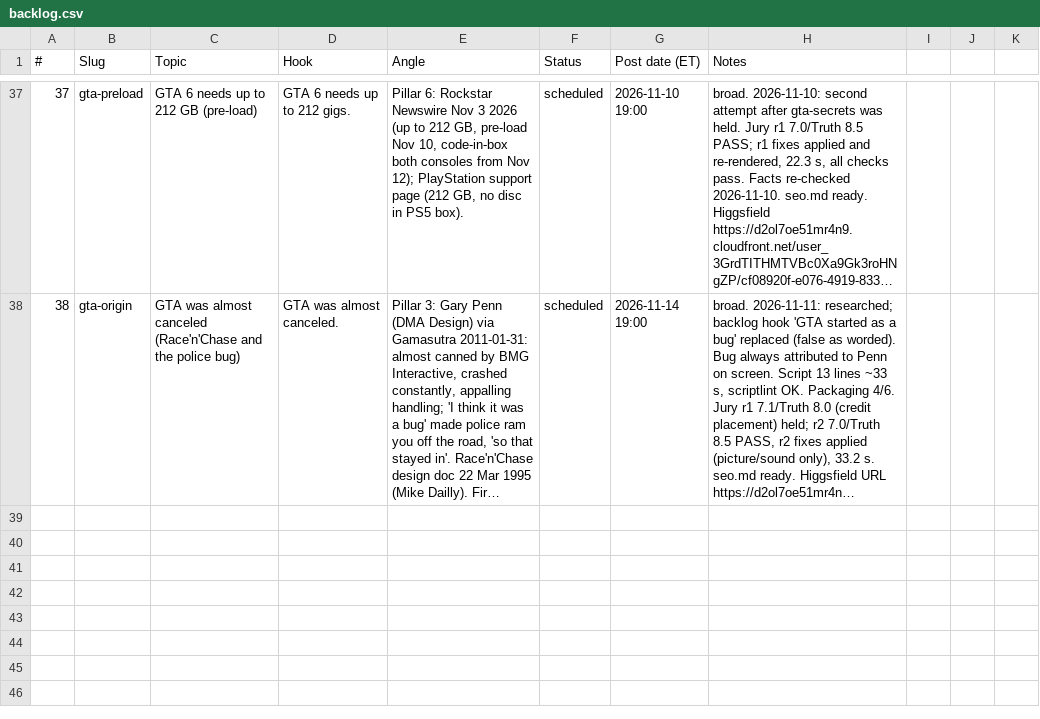
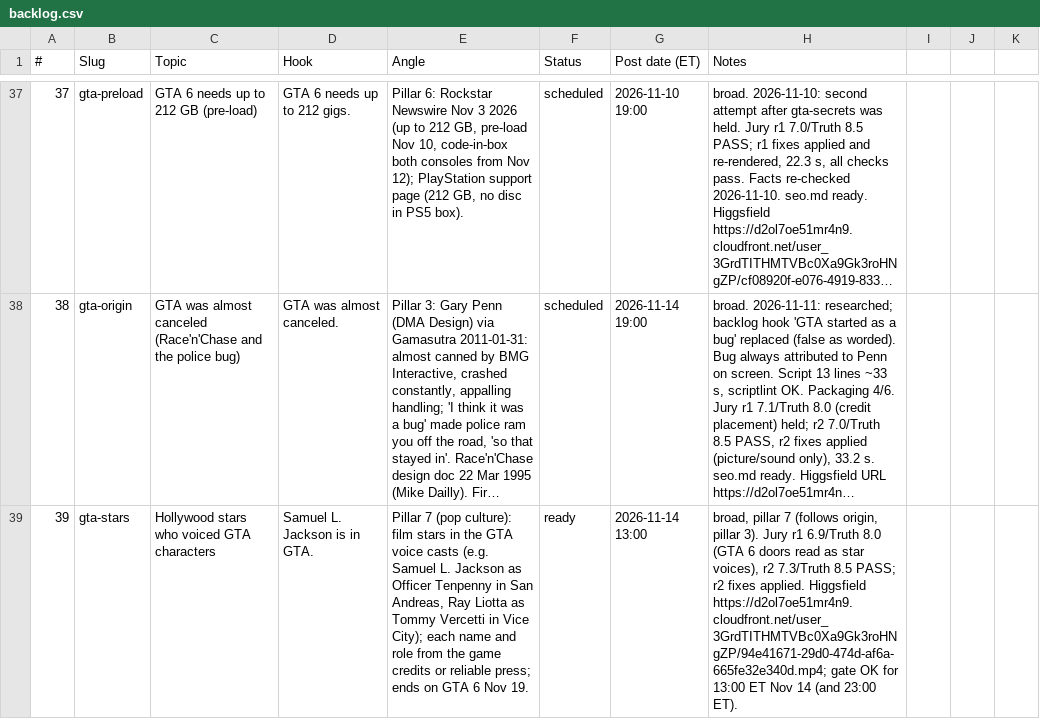
Before and after one commit to Wrexist/molindesign, a CSV file: delta/backlog.csv, drawn as a sheet; only a part is shown, gaps mark what is left out; long unchanged cells end in …; the diff names each change by its address in the sheet, - before the commit and + after, or states it on an @@ line.

```diff
--- a/delta/backlog.csv
+++ b/delta/backlog.csv
+row 39: 39 | gta-stars | Hollywood stars who voiced GTA characters | Samuel L. Jackson is in GTA. | Pillar 7 (pop culture): film stars in the GTA voice casts (e.g. Samuel L. Jackson as Officer Tenpenny in San Andreas, Ray Liotta as Tommy Vercetti in Vice City); each name and role from the game credits or reliable press; ends on GTA 6 Nov 19. | ready | 2026-11-14 13:00 | broad, pillar 7 (follows origin, pillar 3). Jury r1 6.9/Truth 8.0 (GTA 6 doors read as star voices), r2 7.3/Truth 8.5 PASS; r2 fixes applied. Higgsfield https://d2ol7oe51mr4n9.cloudfront.net/user_3GrdTITHMTVBc0Xa9Gk3roHNgZP/94e41671-29d0-474d-af6a-665fe32e340d.mp4; gate OK for 13:00 ET Nov 14 (and 23:00 ET).
```
Also changed, not shown: factory/posts-backfill.csv, 15 other files.
